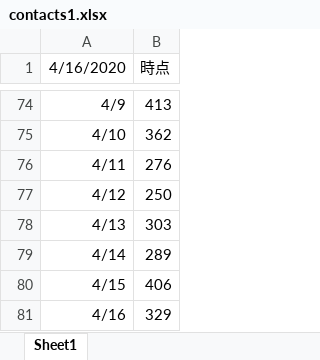
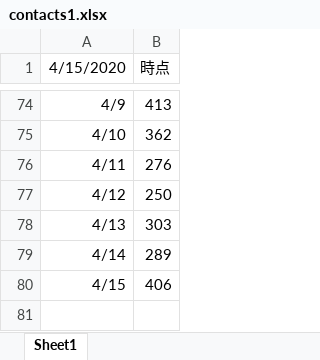
Before and after one commit to y-chan/covid19osaka-scraping, an Excel workbook: contacts1.xlsx, sheet Sheet1, drawn as a sheet; only a part is shown, gaps mark what is left out; values as stored, in another font and other column widths than the file's, no borders; charts and pictures not drawn; the diff names each change by its address in the sheet, - before the commit and + after, or states it on an @@ line.

```diff
--- a/contacts1.xlsx (sheet Sheet1)
+++ b/contacts1.xlsx (sheet Sheet1)
-A1: 4/16/2020
+A1: 4/15/2020
-row 81: 4/16 | 329
```
Also changed, not shown: contacts2.xlsx, patients_and_inspections.xlsx, 1 other file.
